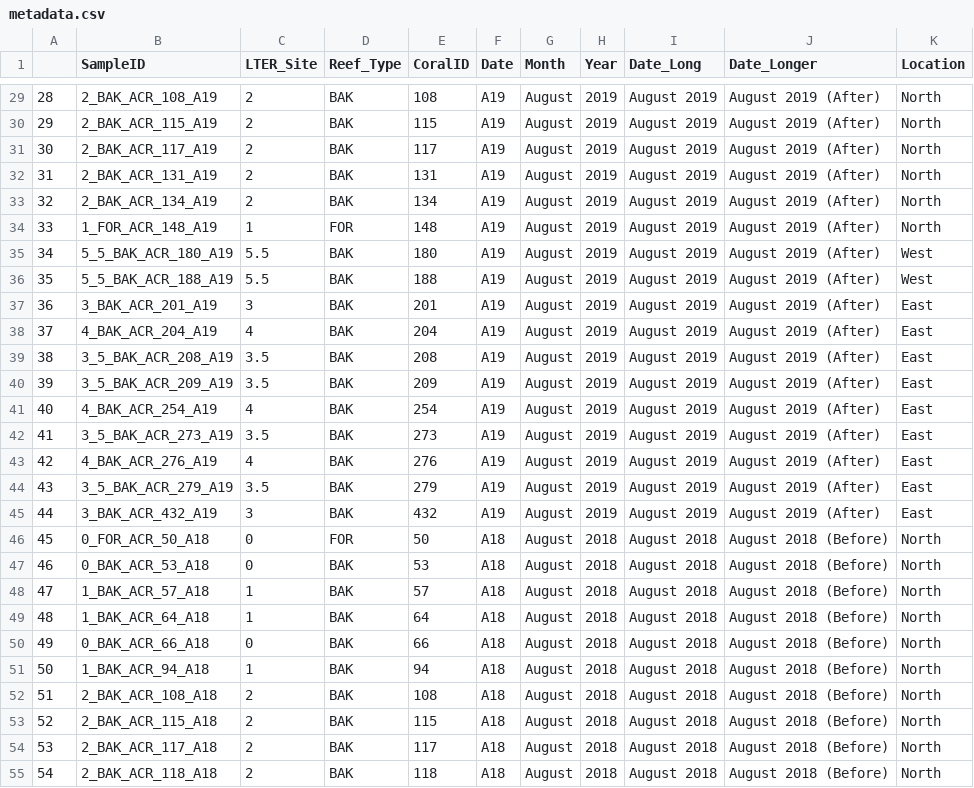
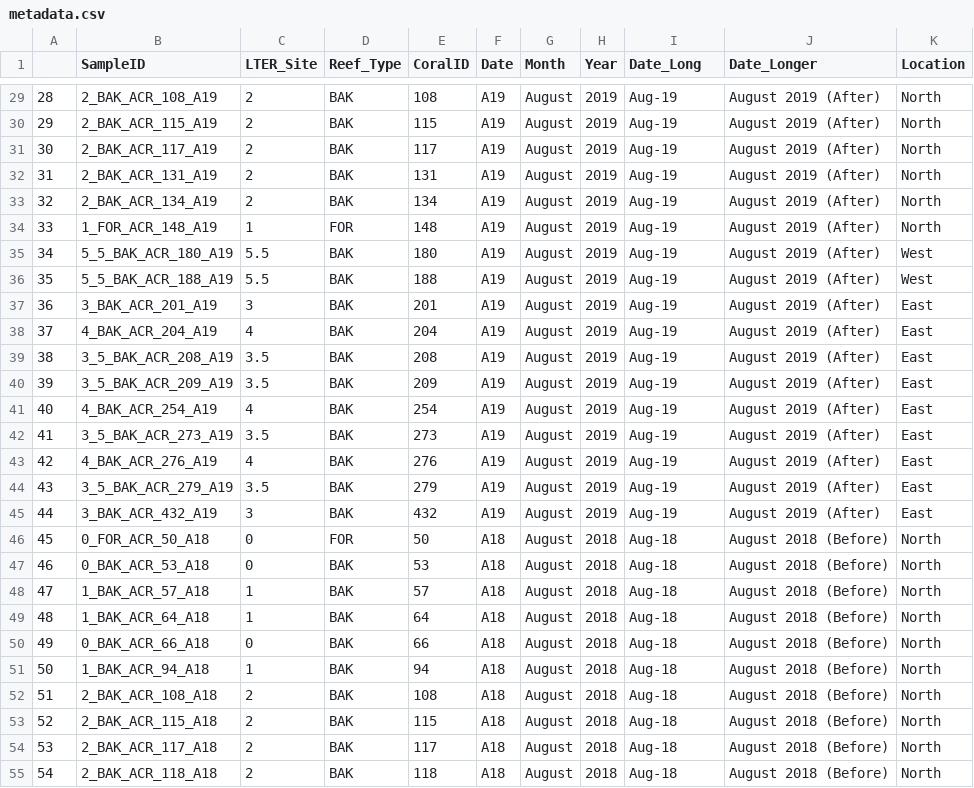
Before and after one commit to pattonsunni/apicomplexan, a CSV file: Output files/metadata.csv, drawn as a sheet; only a part is shown, gaps mark what is left out; the diff covers the shown part only.

```diff
--- a/Output files/metadata.csv
+++ b/Output files/metadata.csv
@@ -29,27 +29,27 @@
-"28","2_BAK_ACR_108_A19","2","BAK","108","A19","August","2019","August 2019","August 2019 (After)","North"
-"29","2_BAK_ACR_115_A19","2","BAK","115","A19","August","2019","August 2019","August 2019 (After)","North"
-"30","2_BAK_ACR_117_A19","2","BAK","117","A19","August","2019","August 2019","August 2019 (After)","North"
-"31","2_BAK_ACR_131_A19","2","BAK","131","A19","August","2019","August 2019","August 2019 (After)","North"
-"32","2_BAK_ACR_134_A19","2","BAK","134","A19","August","2019","August 2019","August 2019 (After)","North"
-"33","1_FOR_ACR_148_A19","1","FOR","148","A19","August","2019","August 2019","August 2019 (After)","North"
-"34","5_5_BAK_ACR_180_A19","5.5","BAK","180","A19","August","2019","August 2019","August 2019 (After)","West"
-"35","5_5_BAK_ACR_188_A19","5.5","BAK","188","A19","August","2019","August 2019","August 2019 (After)","West"
-"36","3_BAK_ACR_201_A19","3","BAK","201","A19","August","2019","August 2019","August 2019 (After)","East"
-"37","4_BAK_ACR_204_A19","4","BAK","204","A19","August","2019","August 2019","August 2019 (After)","East"
-"38","3_5_BAK_ACR_208_A19","3.5","BAK","208","A19","August","2019","August 2019","August 2019 (After)","East"
-"39","3_5_BAK_ACR_209_A19","3.5","BAK","209","A19","August","2019","August 2019","August 2019 (After)","East"
-"40","4_BAK_ACR_254_A19","4","BAK","254","A19","August","2019","August 2019","August 2019 (After)","East"
-"41","3_5_BAK_ACR_273_A19","3.5","BAK","273","A19","August","2019","August 2019","August 2019 (After)","East"
-"42","4_BAK_ACR_276_A19","4","BAK","276","A19","August","2019","August 2019","August 2019 (After)","East"
-"43","3_5_BAK_ACR_279_A19","3.5","BAK","279","A19","August","2019","August 2019","August 2019 (After)","East"
-"44","3_BAK_ACR_432_A19","3","BAK","432","A19","August","2019","August 2019","August 2019 (After)","East"
-"45","0_FOR_ACR_50_A18","0","FOR","50","A18","August","2018","August 2018","August 2018 (Before)","North"
-"46","0_BAK_ACR_53_A18","0","BAK","53","A18","August","2018","August 2018","August 2018 (Before)","North"
-"47","1_BAK_ACR_57_A18","1","BAK","57","A18","August","2018","August 2018","August 2018 (Before)","North"
-"48","1_BAK_ACR_64_A18","1","BAK","64","A18","August","2018","August 2018","August 2018 (Before)","North"
-"49","0_BAK_ACR_66_A18","0","BAK","66","A18","August","2018","August 2018","August 2018 (Before)","North"
-"50","1_BAK_ACR_94_A18","1","BAK","94","A18","August","2018","August 2018","August 2018 (Before)","North"
-"51","2_BAK_ACR_108_A18","2","BAK","108","A18","August","2018","August 2018","August 2018 (Before)","North"
-"52","2_BAK_ACR_115_A18","2","BAK","115","A18","August","2018","August 2018","August 2018 (Before)","North"
-"53","2_BAK_ACR_117_A18","2","BAK","117","A18","August","2018","August 2018","August 2018 (Before)","North"
-"54","2_BAK_ACR_118_A18","2","BAK","118","A18","August","2018","August 2018","August 2018 (Before)","North"
+28,2_BAK_ACR_108_A19,2,BAK,108,A19,August,2019,Aug-19,August 2019 (After),North
+29,2_BAK_ACR_115_A19,2,BAK,115,A19,August,2019,Aug-19,August 2019 (After),North
+30,2_BAK_ACR_117_A19,2,BAK,117,A19,August,2019,Aug-19,August 2019 (After),North
+31,2_BAK_ACR_131_A19,2,BAK,131,A19,August,2019,Aug-19,August 2019 (After),North
+32,2_BAK_ACR_134_A19,2,BAK,134,A19,August,2019,Aug-19,August 2019 (After),North
+33,1_FOR_ACR_148_A19,1,FOR,148,A19,August,2019,Aug-19,August 2019 (After),North
+34,5_5_BAK_ACR_180_A19,5.5,BAK,180,A19,August,2019,Aug-19,August 2019 (After),West
+35,5_5_BAK_ACR_188_A19,5.5,BAK,188,A19,August,2019,Aug-19,August 2019 (After),West
+36,3_BAK_ACR_201_A19,3,BAK,201,A19,August,2019,Aug-19,August 2019 (After),East
+37,4_BAK_ACR_204_A19,4,BAK,204,A19,August,2019,Aug-19,August 2019 (After),East
+38,3_5_BAK_ACR_208_A19,3.5,BAK,208,A19,August,2019,Aug-19,August 2019 (After),East
+39,3_5_BAK_ACR_209_A19,3.5,BAK,209,A19,August,2019,Aug-19,August 2019 (After),East
+40,4_BAK_ACR_254_A19,4,BAK,254,A19,August,2019,Aug-19,August 2019 (After),East
+41,3_5_BAK_ACR_273_A19,3.5,BAK,273,A19,August,2019,Aug-19,August 2019 (After),East
+42,4_BAK_ACR_276_A19,4,BAK,276,A19,August,2019,Aug-19,August 2019 (After),East
+43,3_5_BAK_ACR_279_A19,3.5,BAK,279,A19,August,2019,Aug-19,August 2019 (After),East
+44,3_BAK_ACR_432_A19,3,BAK,432,A19,August,2019,Aug-19,August 2019 (After),East
+45,0_FOR_ACR_50_A18,0,FOR,50,A18,August,2018,Aug-18,August 2018 (Before),North
+46,0_BAK_ACR_53_A18,0,BAK,53,A18,August,2018,Aug-18,August 2018 (Before),North
+47,1_BAK_ACR_57_A18,1,BAK,57,A18,August,2018,Aug-18,August 2018 (Before),North
+48,1_BAK_ACR_64_A18,1,BAK,64,A18,August,2018,Aug-18,August 2018 (Before),North
+49,0_BAK_ACR_66_A18,0,BAK,66,A18,August,2018,Aug-18,August 2018 (Before),North
+50,1_BAK_ACR_94_A18,1,BAK,94,A18,August,2018,Aug-18,August 2018 (Before),North
+51,2_BAK_ACR_108_A18,2,BAK,108,A18,August,2018,Aug-18,August 2018 (Before),North
+52,2_BAK_ACR_115_A18,2,BAK,115,A18,August,2018,Aug-18,August 2018 (Before),North
+53,2_BAK_ACR_117_A18,2,BAK,117,A18,August,2018,Aug-18,August 2018 (Before),North
+54,2_BAK_ACR_118_A18,2,BAK,118,A18,August,2018,Aug-18,August 2018 (Before),North
```
Also changed, not shown: 60 edited cells elsewhere in this file, Output files/alphaDiv.csv, 2 other files.
